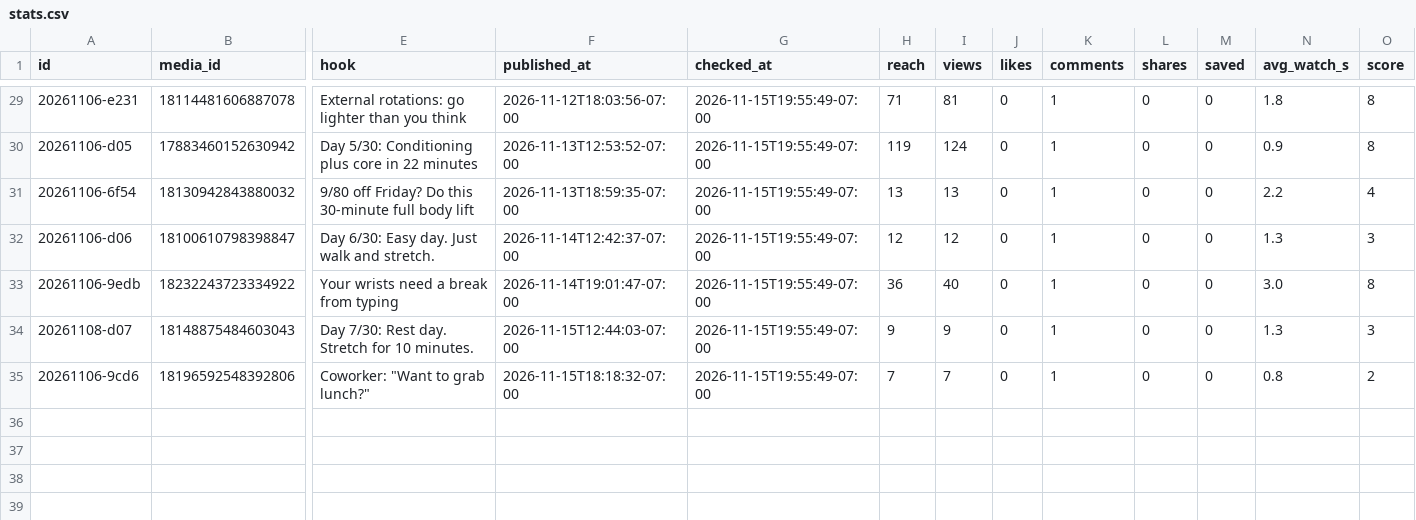
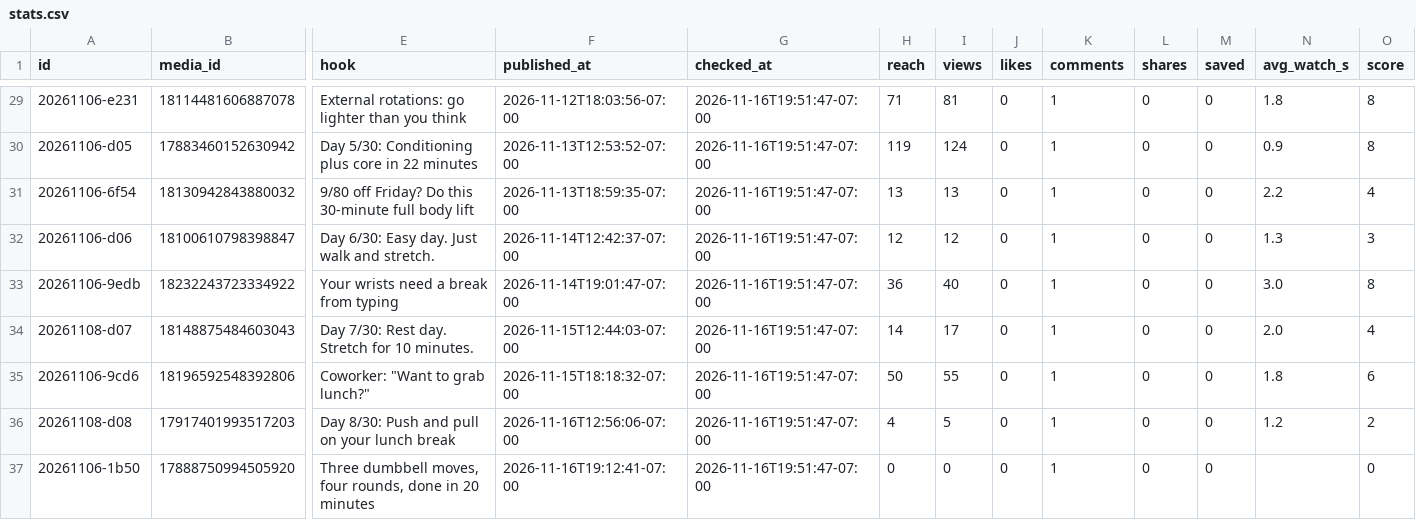
Before and after one commit to lunchbreaklifts/lunch-break-lifts, a CSV file: stats.csv, drawn as a sheet; only a part is shown, gaps mark what is left out; rows hold the shown columns only; the diff covers the shown part only; the diff names each change by its address in the sheet, - before the commit and + after, or states it on an @@ line.

```diff
--- a/stats.csv
+++ b/stats.csv
-G29:G35 (checked_at): 2026-11-15T19:55:49-07:00
+G29:G35 (checked_at): 2026-11-16T19:51:47-07:00
-H34 (reach): 9
+H34 (reach): 14
-I34 (views): 9
+I34 (views): 17
-N34 (avg_watch_s): 1.3
+N34 (avg_watch_s): 2.0
-O34 (score): 3
+O34 (score): 4
-H35 (reach): 7
+H35 (reach): 50
-I35 (views): 7
+I35 (views): 55
-N35 (avg_watch_s): 0.8
+N35 (avg_watch_s): 1.8
-O35 (score): 2
+O35 (score): 6
+row 36: 20261108-d08 | 17917401993517203 | Day 8/30: Push and pull on your lunch break | 2026-11-16T12:56:06-07:00 | 2026-11-16T19:51:47-07:00 | 4 | 5 | 0 | 1 | 0 | 0 | 1.2 | 2
+row 37: 20261106-1b50 | 17888750994505920 | Three dumbbell moves, four rounds, done in 20 minutes | 2026-11-16T19:12:41-07:00 | 2026-11-16T19:51:47-07:00 | 0 | 0 | 0 | 1 | 0 | 0 |  | 0
```
Also changed, not shown: 27 edited cells elsewhere in this file, 2 other files.
